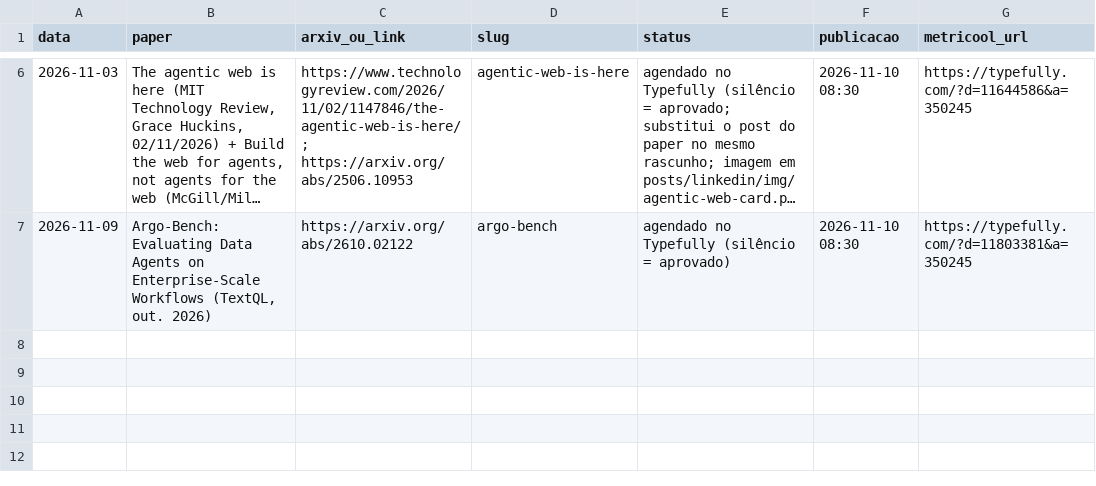
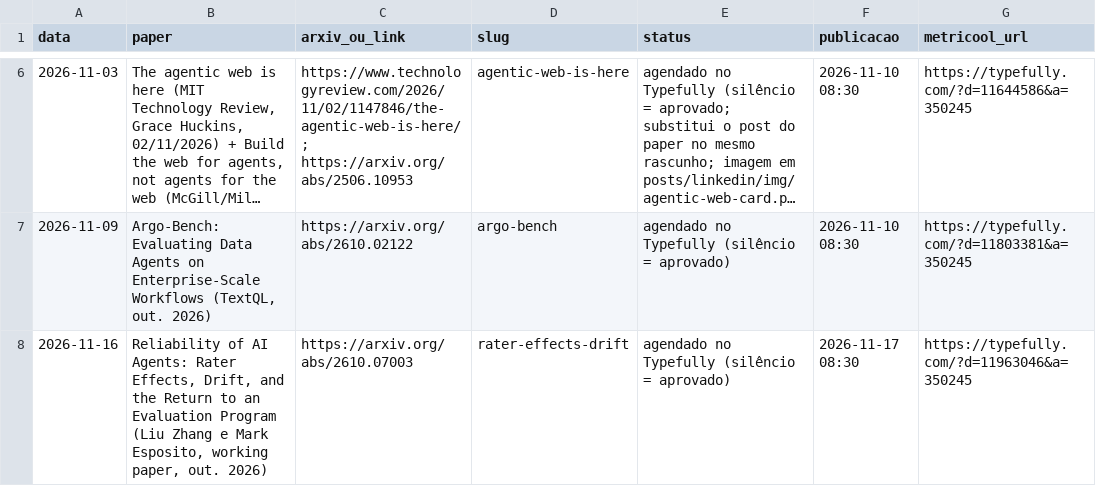
Before and after one commit to pedrofavero/techroombr-posts, a CSV file: posts/linkedin/historico.csv, drawn as a sheet; only a part is shown, gaps mark what is left out; long unchanged cells end in …; the diff names each change by its address in the sheet, - before the commit and + after, or states it on an @@ line.

```diff
--- a/posts/linkedin/historico.csv
+++ b/posts/linkedin/historico.csv
+row 8: 2026-11-16 | Reliability of AI Agents: Rater Effects, Drift, and the Return to an Evaluation Program (Liu Zhang e Mark Esposito, working paper, out. 2026) | https://arxiv.org/abs/2610.07003 | rater-effects-drift | agendado no Typefully (silêncio = aprovado) | 2026-11-17 08:30 | https://typefully.com/?d=11963046&a=350245
```
Also changed, not shown: 1 other file.
